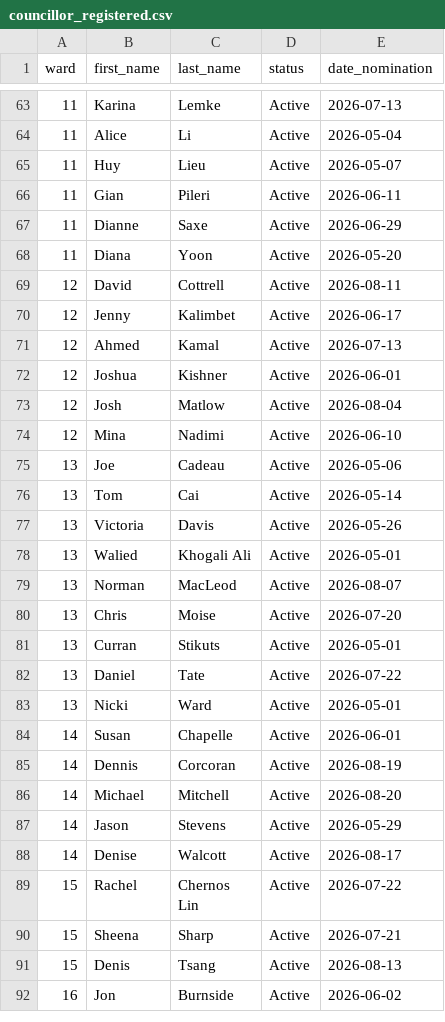
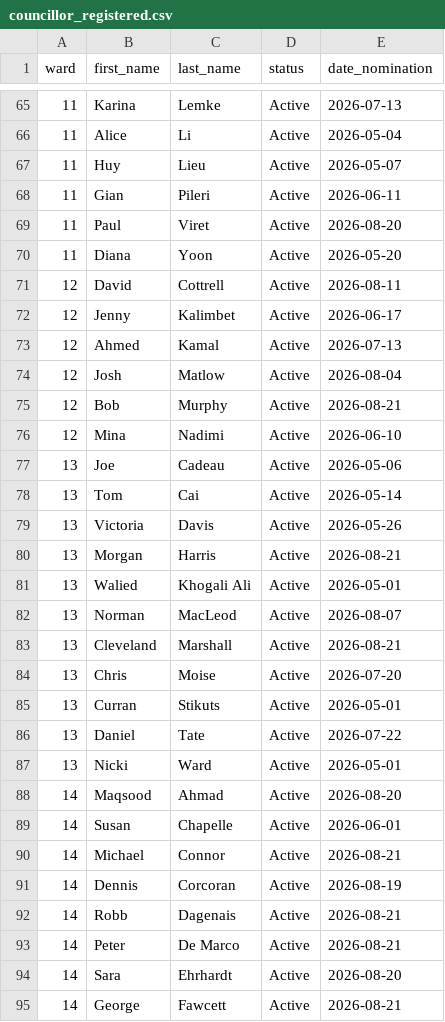
Before and after one commit to alexwolson/toronto-election-poll-tracker-data, a CSV file: data/raw/candidates/councillor_registered.csv, drawn as a sheet; only a part is shown, gaps mark what is left out; the shorter side is filled out with more unchanged rows; the diff covers the shown part only.

```diff
--- a/data/raw/candidates/councillor_registered.csv
+++ b/data/raw/candidates/councillor_registered.csv
@@ -66,3 +68,3 @@ ward,first_name,last_name,status,date_nomination
 11,Gian,Pileri,Active,2026-06-11
-11,Dianne,Saxe,Active,2026-06-29
+11,Paul,Viret,Active,2026-08-20
 11,Diana,Yoon,Active,2026-05-20
@@ -71,4 +73,4 @@ ward,first_name,last_name,status,date_nomination
 12,Ahmed,Kamal,Active,2026-07-13
-12,Joshua,Kishner,Active,2026-06-01
 12,Josh,Matlow,Active,2026-08-04
+12,Bob,Murphy,Active,2026-08-21
 12,Mina,Nadimi,Active,2026-06-10
@@ -77,4 +79,6 @@ ward,first_name,last_name,status,date_nomination
 13,Victoria,Davis,Active,2026-05-26
+13,Morgan,Harris,Active,2026-08-21
 13,Walied,Khogali Ali,Active,2026-05-01
 13,Norman,MacLeod,Active,2026-08-07
+13,Cleveland,Marshall,Active,2026-08-21
 13,Chris,Moise,Active,2026-07-20
@@ -83,3 +87,9 @@ ward,first_name,last_name,status,date_nomination
 13,Nicki,Ward,Active,2026-05-01
+14,Maqsood,Ahmad,Active,2026-08-20
 14,Susan,Chapelle,Active,2026-06-01
+14,Michael,Connor,Active,2026-08-21
 14,Dennis,Corcoran,Active,2026-08-19
+14,Robb,Dagenais,Active,2026-08-21
+14,Peter,De Marco,Active,2026-08-21
+14,Sara,Ehrhardt,Active,2026-08-20
+14,George,Fawcett,Active,2026-08-21
```
Also changed, not shown: 21 added rows, 5 removed rows and 3 edited cells elsewhere in this file, data/raw/candidates/mayor_registered.csv, data/raw/polls/polls.csv, 11 other files.
